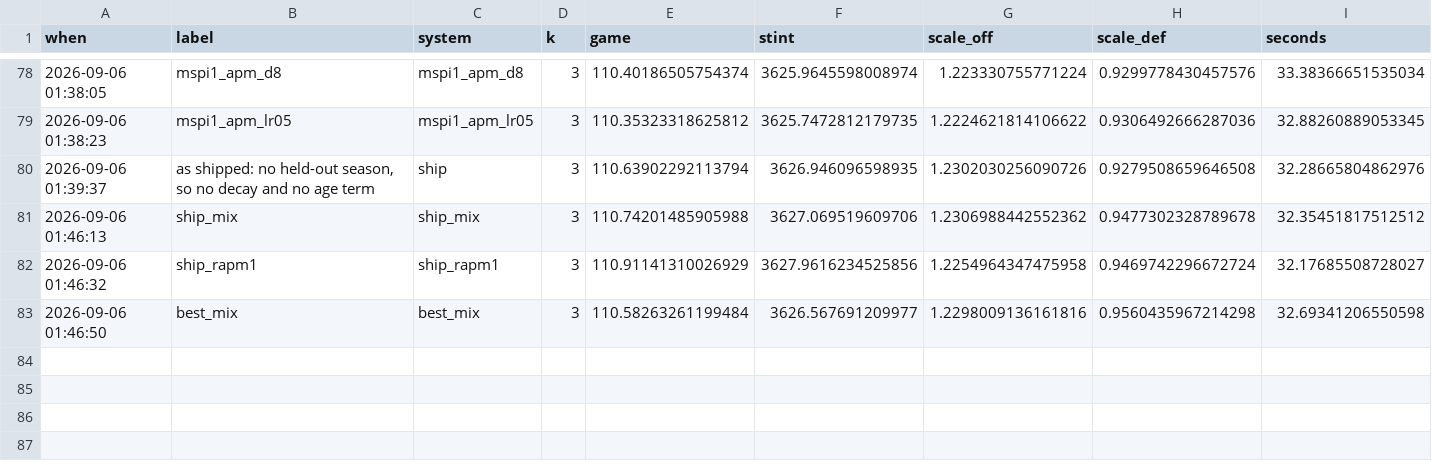
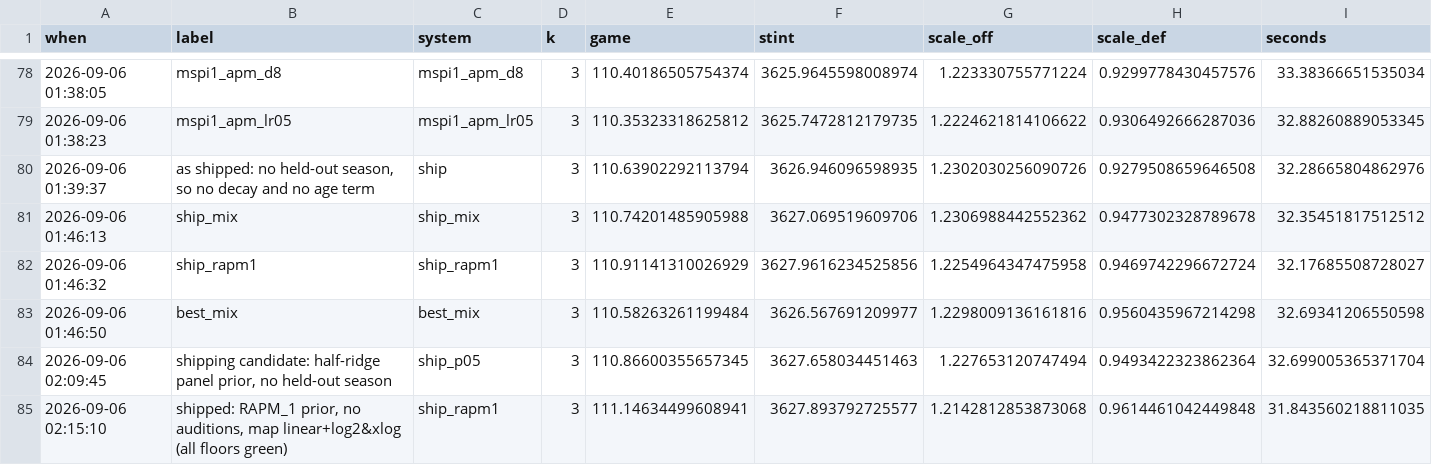
Before and after one commit to bbstats/openrapm, a CSV file: docs/progress.csv, drawn as a sheet; only a part is shown, gaps mark what is left out; rows hold the shown columns only; the diff names each change by its address in the sheet, - before the commit and + after, or states it on an @@ line.

```diff
--- a/docs/progress.csv
+++ b/docs/progress.csv
+row 84: 2026-09-06 02:09:45 | shipping candidate: half-ridge panel prior, no held-out season | ship_p05 | 3 | 110.86600355657345 | 3627.658034451463 | 1.227653120747494 | 0.9493422323862364 | 32.699005365371704
+row 85: 2026-09-06 02:15:10 | shipped: RAPM_1 prior, no auditions, map linear+log2&xlog (all floors green) | ship_rapm1 | 3 | 111.14634499608941 | 3627.893792725577 | 1.2142812853873068 | 0.9614461042449848 | 31.843560218811035
```
Also changed, not shown: outputs/csv/vs_consensus.csv, 13 other files.
